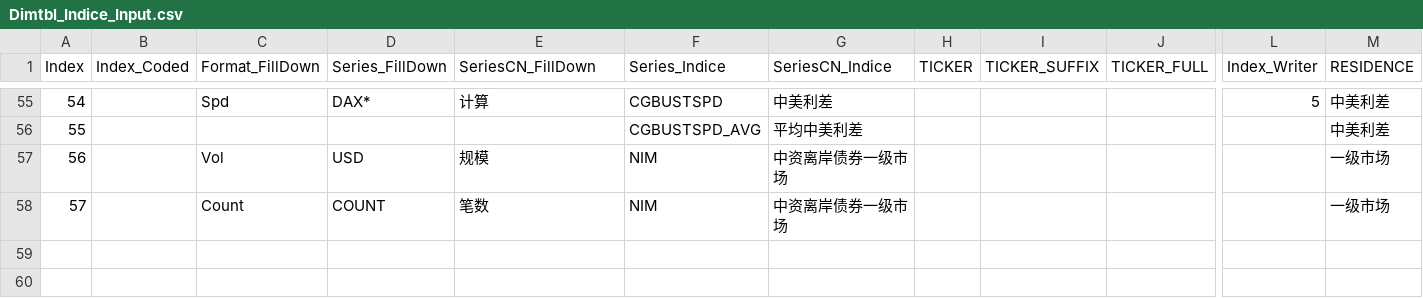
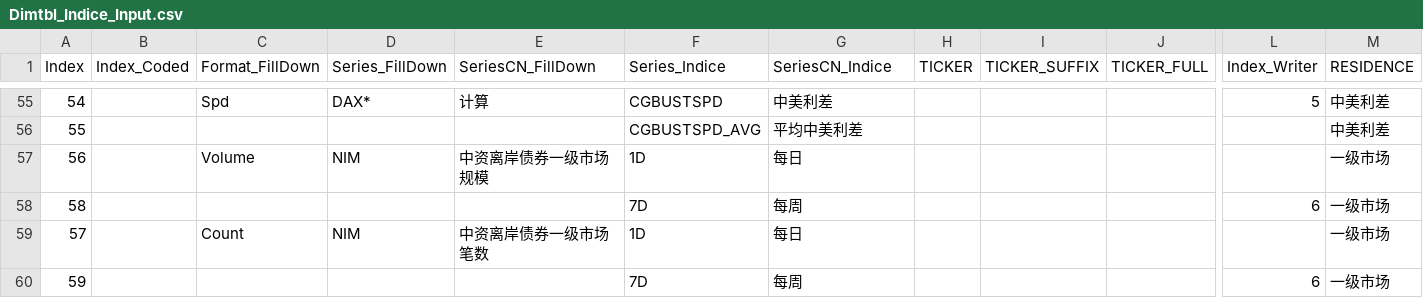
Before and after one commit to Lscodehub66/SharedM, a CSV file: CSV/Dimtbl_Indice_Input.csv, drawn as a sheet; only a part is shown, gaps mark what is left out; addresses are those after the commit; rows hold the shown columns only; the diff names each change by its address in the sheet, - before the commit and + after, or states it on an @@ line.

```diff
--- a/CSV/Dimtbl_Indice_Input.csv
+++ b/CSV/Dimtbl_Indice_Input.csv
-C57 (Format_FillDown): Vol
+C57 (Format_FillDown): Volume
-D57 (Series_FillDown): USD
+D57 (Series_FillDown): NIM
-E57 (SeriesCN_FillDown): 规模
+E57 (SeriesCN_FillDown): 中资离岸债券一级市场规模
-F57 (Series_Indice): NIM
+F57 (Series_Indice): 1D
-G57 (SeriesCN_Indice): 中资离岸债券一级市场
+G57 (SeriesCN_Indice): 每日
+row 58: 58 |  |  |  |  | 7D | 每周 |  |  |  | 6 | 一级市场
-D59 (Series_FillDown): COUNT
+D59 (Series_FillDown): NIM
-E59 (SeriesCN_FillDown): 笔数
+E59 (SeriesCN_FillDown): 中资离岸债券一级市场笔数
-F59 (Series_Indice): NIM
+F59 (Series_Indice): 1D
-G59 (SeriesCN_Indice): 中资离岸债券一级市场
+G59 (SeriesCN_Indice): 每日
+row 60: 59 |  |  |  |  | 7D | 每周 |  |  |  | 6 | 一级市场
```
Also changed, not shown: CSV/DimTextFormat.csv, 23 other files.
